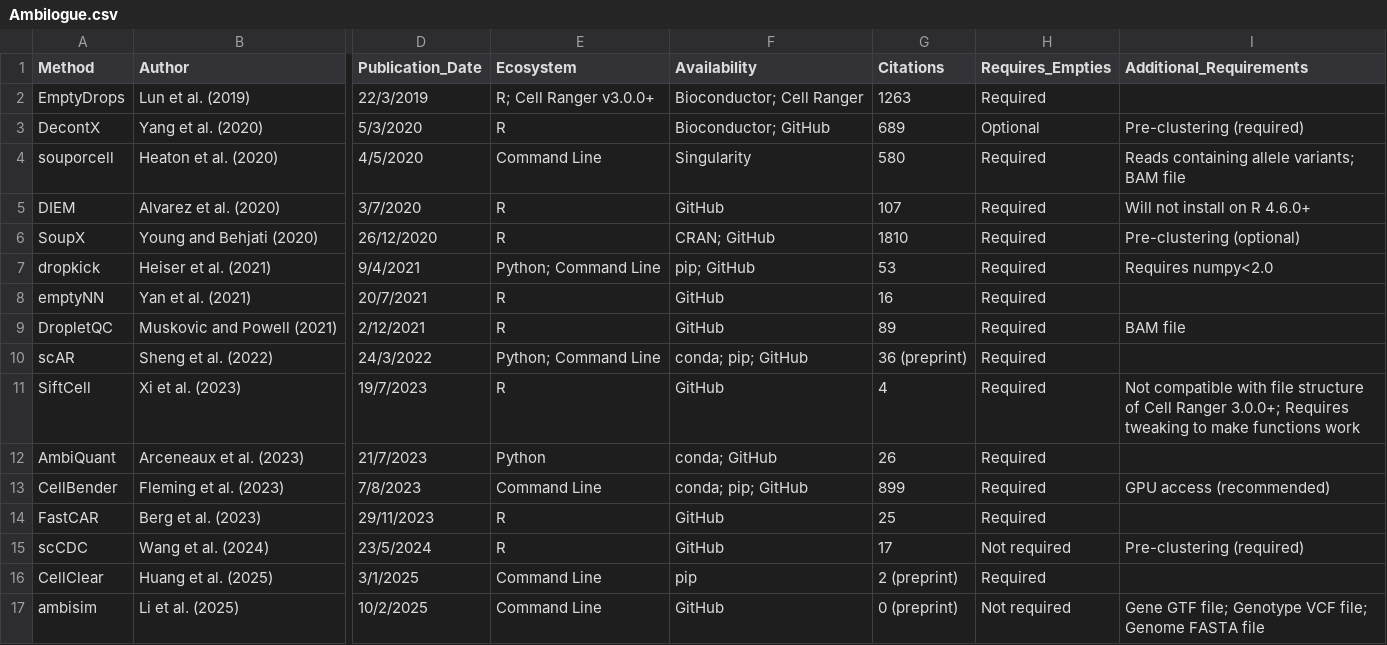
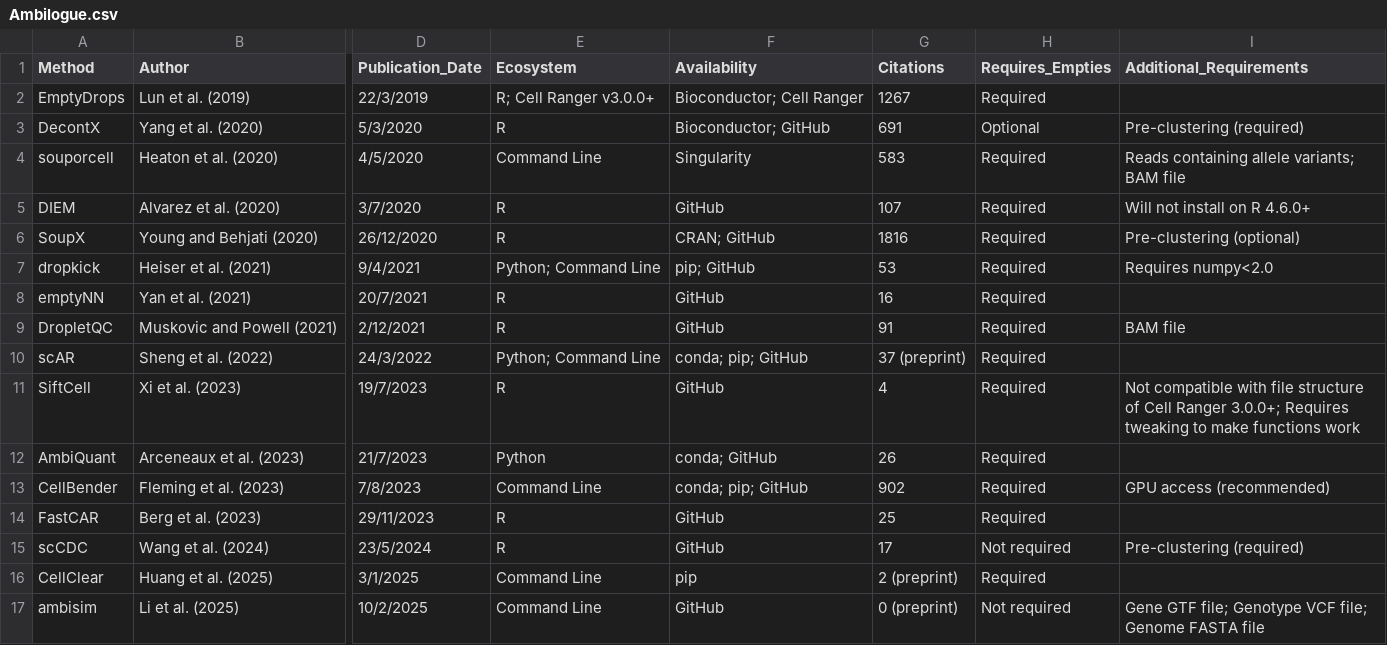
Before and after one commit to Oshlack/Ambilogue, a CSV file: Ambilogue.csv, drawn as a sheet; only a part is shown, gaps mark what is left out; the diff names each change by its address in the sheet, - before the commit and + after, or states it on an @@ line.

```diff
--- a/Ambilogue.csv
+++ b/Ambilogue.csv
-G2 (Citations): 1263
+G2 (Citations): 1267
-G3 (Citations): 689
+G3 (Citations): 691
-G4 (Citations): 580
+G4 (Citations): 583
-G6 (Citations): 1810
+G6 (Citations): 1816
-G9 (Citations): 89
+G9 (Citations): 91
-G10 (Citations): 36 (preprint)
+G10 (Citations): 37 (preprint)
-G13 (Citations): 899
+G13 (Citations): 902
```
